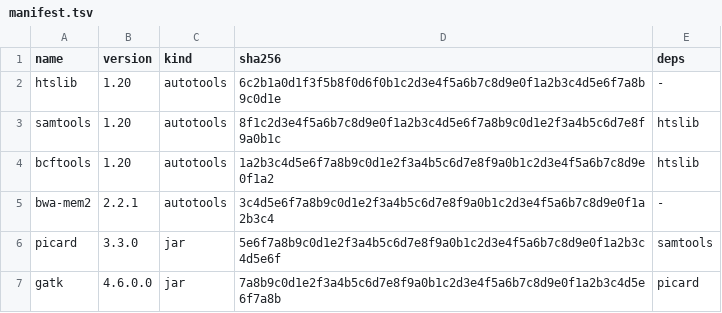
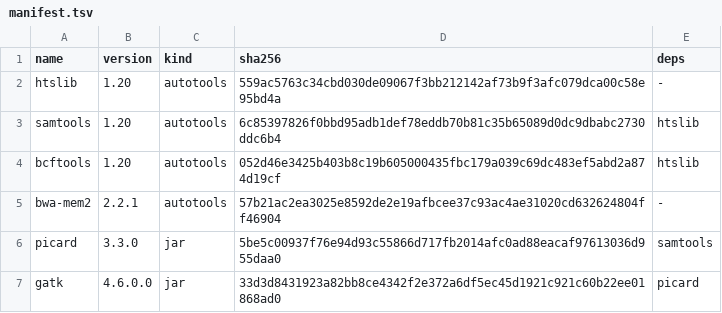
Before and after one commit to kepanasyuke/bioinformatics, a TSV file: projects/03_toolchain/data/manifest.tsv, drawn as a sheet.

```diff
--- a/projects/03_toolchain/data/manifest.tsv
+++ b/projects/03_toolchain/data/manifest.tsv
@@ -1,7 +1,7 @@
 name	version	kind	sha256	deps
-htslib	1.20	autotools	6c2b1a0d1f3f5b8f0d6f0b1c2d3e4f5a6b7c8d9e0f1a2b3c4d5e6f7a8b9c0d1e	-
-samtools	1.20	autotools	8f1c2d3e4f5a6b7c8d9e0f1a2b3c4d5e6f7a8b9c0d1e2f3a4b5c6d7e8f9a0b1c	htslib
-bcftools	1.20	autotools	1a2b3c4d5e6f7a8b9c0d1e2f3a4b5c6d7e8f9a0b1c2d3e4f5a6b7c8d9e0f1a2	htslib
-bwa-mem2	2.2.1	autotools	3c4d5e6f7a8b9c0d1e2f3a4b5c6d7e8f9a0b1c2d3e4f5a6b7c8d9e0f1a2b3c4	-
-picard	3.3.0	jar	5e6f7a8b9c0d1e2f3a4b5c6d7e8f9a0b1c2d3e4f5a6b7c8d9e0f1a2b3c4d5e6f	samtools
-gatk	4.6.0.0	jar	7a8b9c0d1e2f3a4b5c6d7e8f9a0b1c2d3e4f5a6b7c8d9e0f1a2b3c4d5e6f7a8b	picard
+htslib	1.20	autotools	559ac5763c34cbd030de09067f3bb212142af73b9f3afc079dca00c58e95bd4a	-
+samtools	1.20	autotools	6c85397826f0bbd95adb1def78eddb70b81c35b65089d0dc9dbabc2730ddc6b4	htslib
+bcftools	1.20	autotools	052d46e3425b403b8c19b605000435fbc179a039c69dc483ef5abd2a874d19cf	htslib
+bwa-mem2	2.2.1	autotools	57b21ac2ea3025e8592de2e19afbcee37c93ac4ae31020cd632624804ff46904	-
+picard	3.3.0	jar	5be5c00937f76e94d93c55866d717fb2014afc0ad88eacaf97613036d955daa0	samtools
+gatk	4.6.0.0	jar	33d3d8431923a82bb8ce4342f2e372a6df5ec45d1921c921c60b22ee01868ad0	picard
```
Also changed, not shown: 11 other files.
